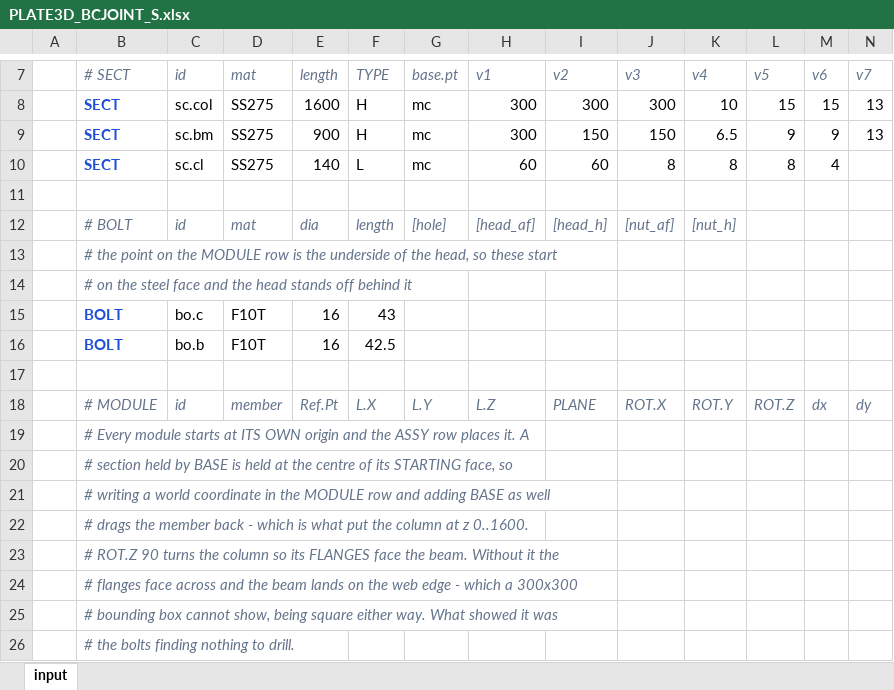
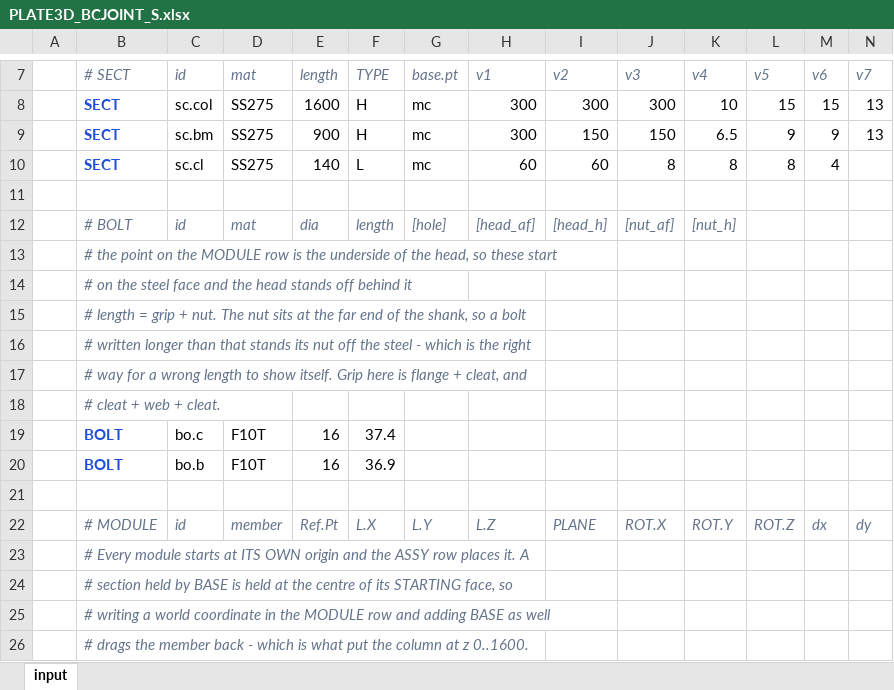
Before and after one commit to macroBIM/macroBIM, an Excel workbook: plate3d/PLATE3D_BCJOINT_S.xlsx, sheet input, drawn as a sheet; only a part is shown, gaps mark what is left out; the shorter side is filled out with more unchanged rows; values as stored, in another font and other column widths than the file's, no borders; addresses are those after the commit; rows hold the shown columns only; the diff names each change by its address in the sheet, - before the commit and + after, or states it on an @@ line.

```diff
--- a/plate3d/PLATE3D_BCJOINT_S.xlsx (sheet input)
+++ b/plate3d/PLATE3D_BCJOINT_S.xlsx (sheet input)
+row 15:  | # length = grip + nut. The nut sits at the far end of the shank, so a bolt
+row 16:  | # written longer than that stands its nut off the steel - which is the right
+row 17:  | # way for a wrong length to show itself. Grip here is flange + cleat, and
+row 18:  | # cleat + web + cleat.
-F19 (TYPE): 43
+F19 (TYPE): 37.4
-F20 (TYPE): 42.5
+F20 (TYPE): 36.9
```
Also changed, not shown: 2 other files.
